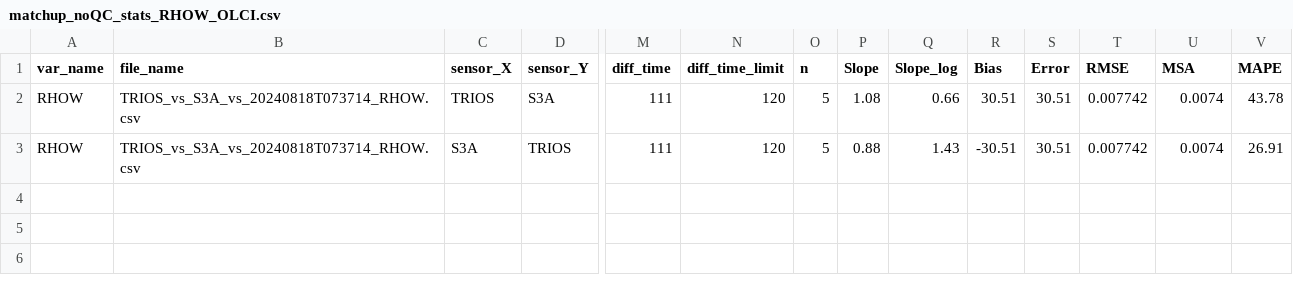
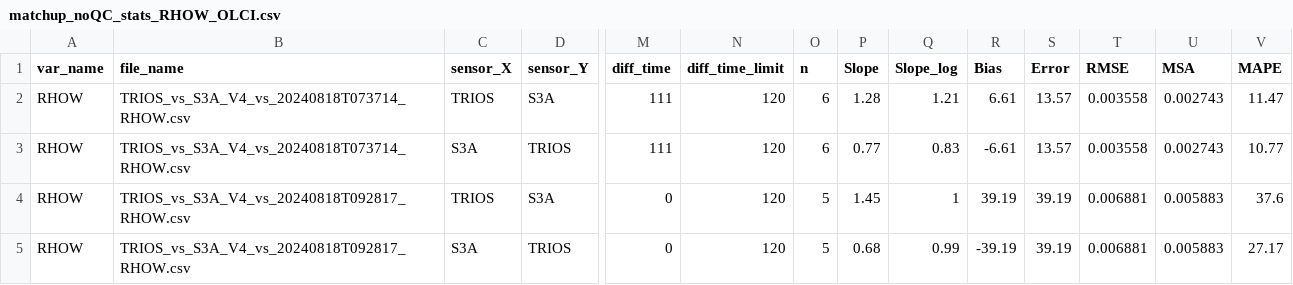
Before and after one commit to robwschlegel/HypernetsTara, a CSV file: output/matchup_noQC_stats_RHOW_OLCI.csv, drawn as a sheet; only a part is shown, gaps mark what is left out; rows hold the shown columns only; the diff names each change by its address in the sheet, - before the commit and + after, or states it on an @@ line.

```diff
--- a/output/matchup_noQC_stats_RHOW_OLCI.csv
+++ b/output/matchup_noQC_stats_RHOW_OLCI.csv
-B2:B3 (file_name): TRIOS_vs_S3A_vs_20240818T073714_RHOW.csv
+B2:B3 (file_name): TRIOS_vs_S3A_V4_vs_20240818T073714_RHOW.csv
-O2:O3 (n): 5
+O2:O3 (n): 6
-P2 (Slope): 1.08
+P2 (Slope): 1.28
-Q2 (Slope_log): 0.66
+Q2 (Slope_log): 1.21
-R2 (Bias): 30.51
+R2 (Bias): 6.61
-S2:S3 (Error): 30.51
+S2:S3 (Error): 13.57
-T2:T3 (RMSE): 0.007742
+T2:T3 (RMSE): 0.003558
-U2:U3 (MSA): 0.0074
+U2:U3 (MSA): 0.002743
-V2 (MAPE): 43.78
+V2 (MAPE): 11.47
-P3 (Slope): 0.88
+P3 (Slope): 0.77
-Q3 (Slope_log): 1.43
+Q3 (Slope_log): 0.83
-R3 (Bias): -30.51
+R3 (Bias): -6.61
-V3 (MAPE): 26.91
+V3 (MAPE): 10.77
+row 4: RHOW | TRIOS_vs_S3A_V4_vs_20240818T092817_RHOW.csv | TRIOS | S3A | 0 | 120 | 5 | 1.45 | 1 | 39.19 | 39.19 | 0.006881 | 0.005883 | 37.6
+row 5: RHOW | TRIOS_vs_S3A_V4_vs_20240818T092817_RHOW.csv | S3A | TRIOS | 0 | 120 | 5 | 0.68 | 0.99 | -39.19 | 39.19 | 0.006881 | 0.005883 | 27.17
```
Also changed, not shown: meta/in_situ_outliers.csv, meta/satellite_outliers.csv, 40 other files.
